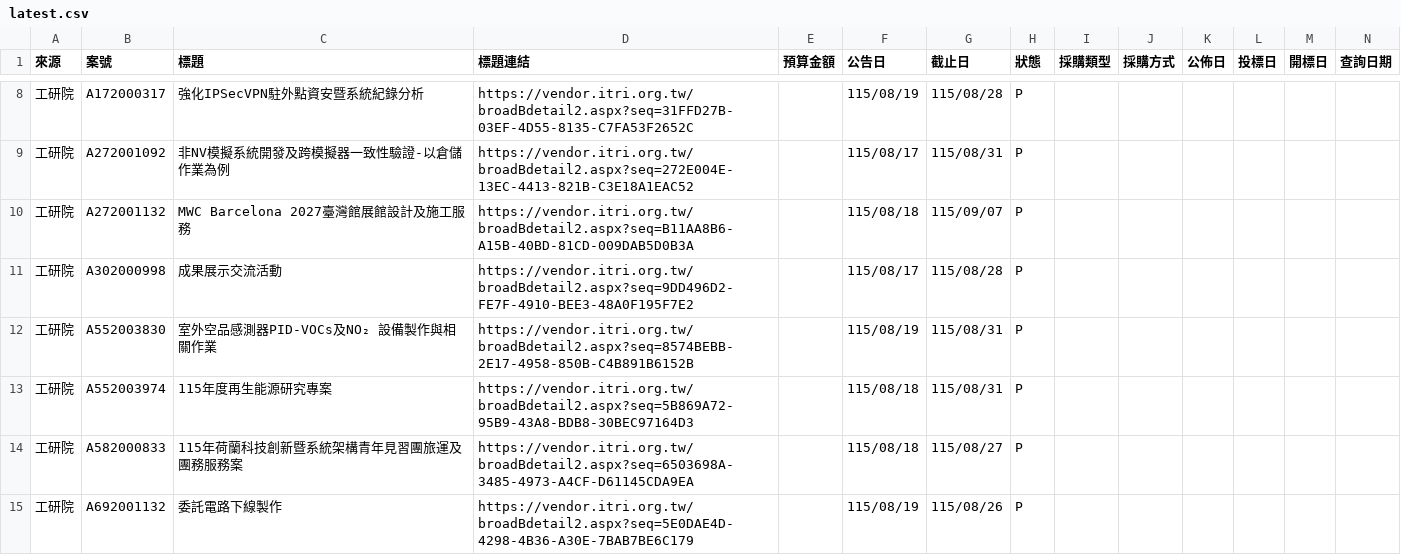
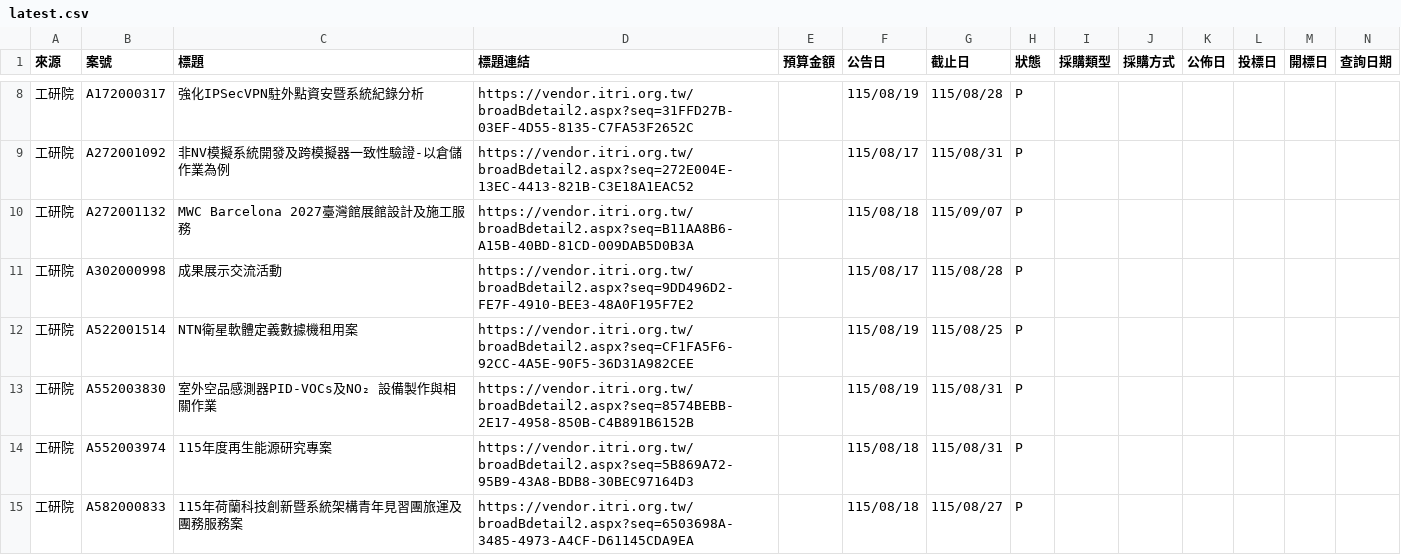
Before and after one commit to espresso3568/bitwin, a CSV file: data/latest.csv, drawn as a sheet; only a part is shown, gaps mark what is left out; the shorter side is filled out with more unchanged rows; rows hold the shown columns only; the diff names each change by its address in the sheet, - before the commit and + after, or states it on an @@ line.

```diff
--- a/data/latest.csv
+++ b/data/latest.csv
+row 12: 工研院 | A522001514 | NTN衛星軟體定義數據機租用案 | https://vendor.itri.org.tw/broadBdetail2.aspx?seq=CF1FA5F6-92CC-4A5E-90F5-36D31A982CEE |  | 115/08/19 | 115/08/25 | P
```
Also changed, not shown: data/三站標案_20260819.csv, 3 other files.
